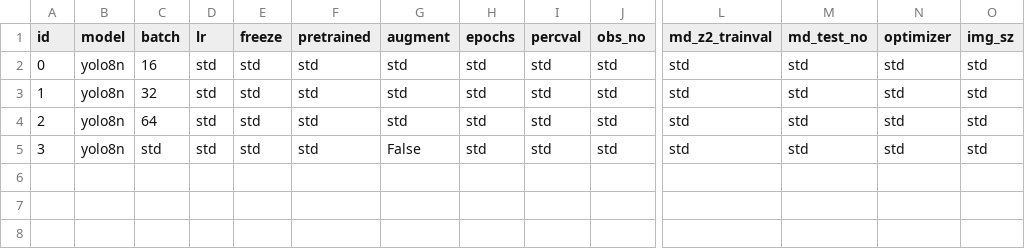
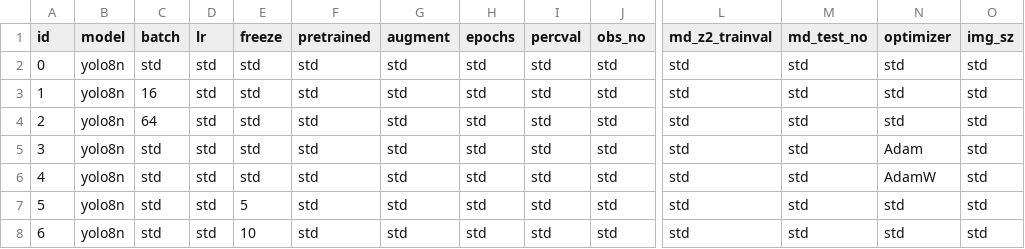
Before and after one commit to simoncarthew/MeerVision, a CSV file: ObjectDetection/Training/Parameters/yolo8_param_tune_0.csv, drawn as a sheet; only a part is shown, gaps mark what is left out; rows hold the shown columns only; the diff names each change by its address in the sheet, - before the commit and + after, or states it on an @@ line.

Commit message:
Changed std parameters and tested parameters. Big Hyper parameter training coming.

```diff
--- a/ObjectDetection/Training/Parameters/yolo8_param_tune_0.csv
+++ b/ObjectDetection/Training/Parameters/yolo8_param_tune_0.csv
-C2 (batch): 16
+C2 (batch): std
-C3 (batch): 32
+C3 (batch): 16
-G5 (augment): False
+G5 (augment): std
-N5 (optimizer): std
+N5 (optimizer): Adam
+row 6: 4 | yolo8n | std | std | std | std | std | std | std | std | std | std | AdamW | std
+row 7: 5 | yolo8n | std | std | 5 | std | std | std | std | std | std | std | std | std
+row 8: 6 | yolo8n | std | std | 10 | std | std | std | std | std | std | std | std | std
```
Also changed, not shown: ObjectDetection/Training/Parameters/yolo5_param_tune_0.csv, ObjectDetection/Training/Parameters/yolo5_param_tune_1.csv, 7 other files.
